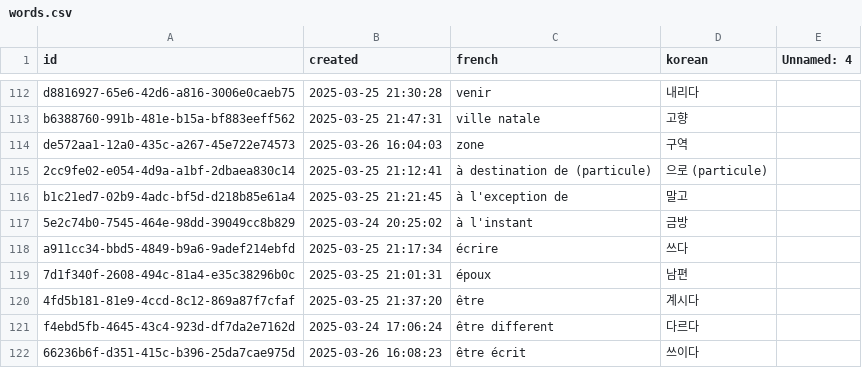
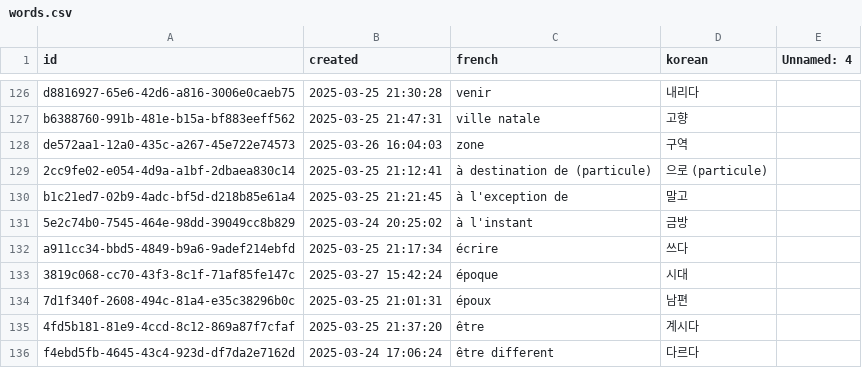
Before and after one commit to oliLamRou/flashCard_django, a CSV file: words.csv, drawn as a sheet; only a part is shown, gaps mark what is left out; the shorter side is filled out with more unchanged rows; the diff covers the shown part only.

```diff
--- a/words.csv
+++ b/words.csv
@@ -118,2 +132,3 @@ b1c21ed7-02b9-4adc-bf5d-d218b85e61a4,2025-03-25 21:21:45,à l'exception de,말
 a911cc34-bbd5-4849-b9a6-9adef214ebfd,2025-03-25 21:17:34,écrire,쓰다,
+3819c068-cc70-43f3-8c1f-71af85fe147c,2025-03-27 15:42:24,époque,시대,
 7d1f340f-2608-494c-81a4-e35c38296b0c,2025-03-25 21:01:31,époux,남편,
```
Also changed, not shown: 16 added rows and 1 moved row elsewhere in this file, 4 other files.
